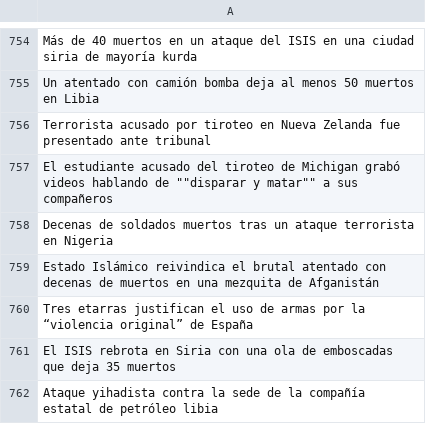
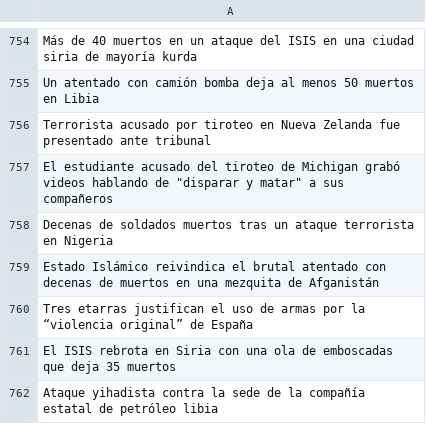
Before and after one commit to alvarorl231/ResearchMethods, a CSV file: data/sensitive_filtered.csv, drawn as a sheet; only a part is shown, gaps mark what is left out.

```diff
--- a/data/sensitive_filtered.csv
+++ b/data/sensitive_filtered.csv
@@ -756,3 +756,3 @@ Un atentado con camión bomba deja al menos 50 muertos en Libia
 Terrorista acusado por tiroteo en Nueva Zelanda fue presentado ante tribunal
-El estudiante acusado del tiroteo de Michigan grabó videos hablando de ""disparar y matar"" a sus compañeros
+El estudiante acusado del tiroteo de Michigan grabó videos hablando de "disparar y matar" a sus compañeros
 Decenas de soldados muertos tras un ataque terrorista en Nigeria
```
Also changed, not shown: 3 other files.
